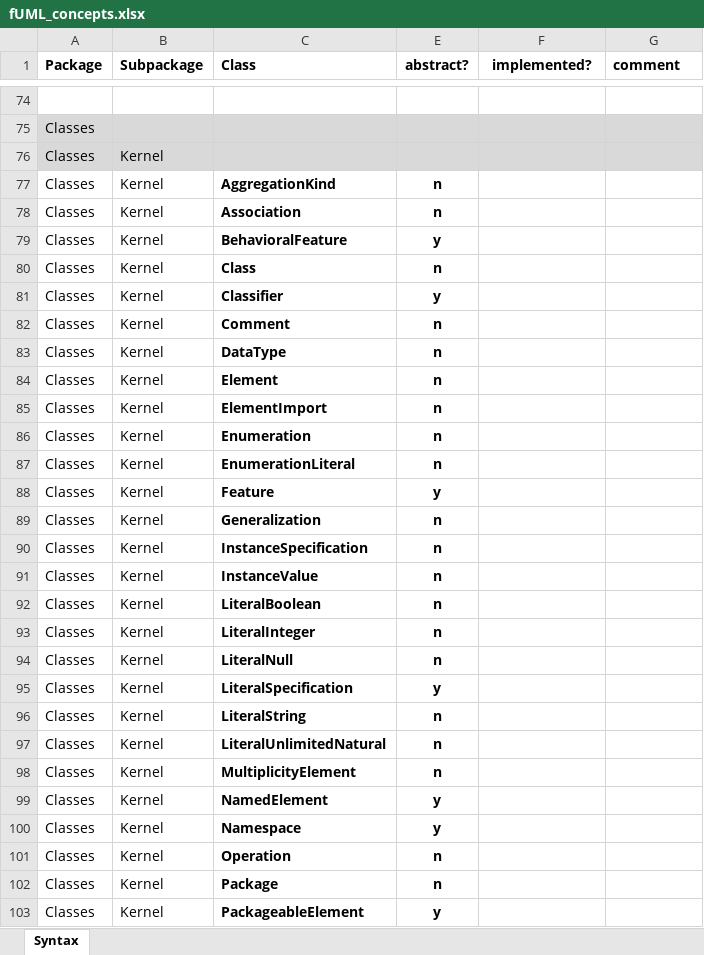
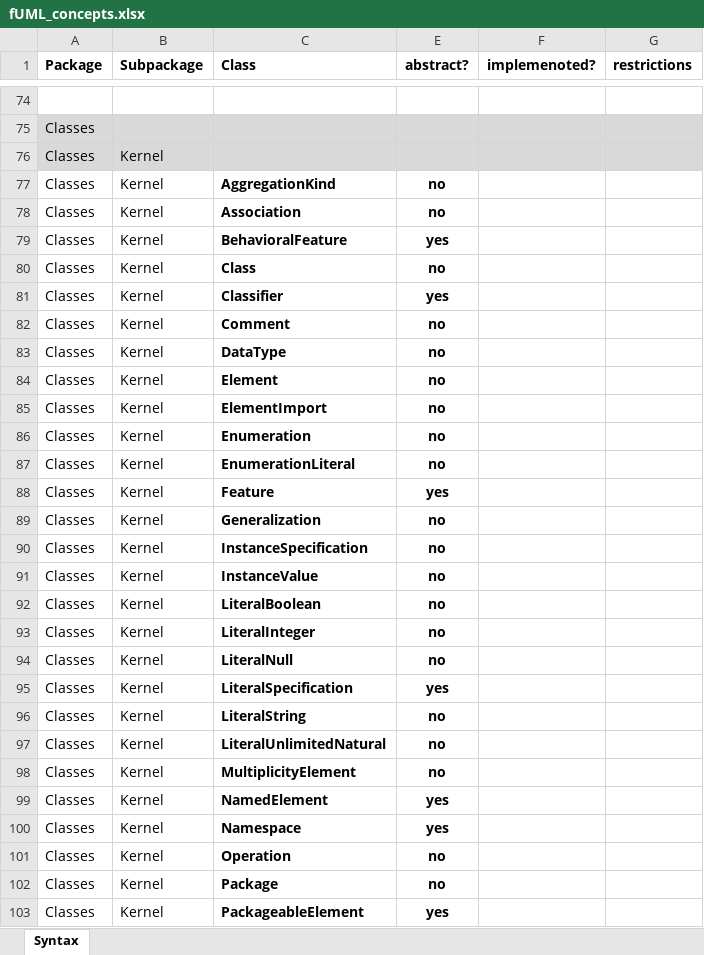
Before and after one commit to moliz/moliz.xmof, an Excel workbook: org.modelexecution.fumldebug.core/docu/fUML_concepts.xlsx, sheet Syntax, drawn as a sheet; only a part is shown, gaps mark what is left out; values as stored, in another font and other column widths than the file's, no borders; the diff covers the shown part only; the diff names each change by its address in the sheet, - before the commit and + after, or states it on an @@ line.

```diff
--- a/org.modelexecution.fumldebug.core/docu/fUML_concepts.xlsx (sheet Syntax)
+++ b/org.modelexecution.fumldebug.core/docu/fUML_concepts.xlsx (sheet Syntax)
-F1: implemented?
+F1: implemenoted?
-G1: comment
+G1: restrictions
-E77:E78 (abstract?): n
+E77:E78 (abstract?): no
-E79 (abstract?): y
+E79 (abstract?): yes
-E80 (abstract?): n
+E80 (abstract?): no
-E81 (abstract?): y
+E81 (abstract?): yes
-E82:E87 (abstract?): n
+E82:E87 (abstract?): no
-E88 (abstract?): y
+E88 (abstract?): yes
-E89:E94 (abstract?): n
+E89:E94 (abstract?): no
-E95 (abstract?): y
+E95 (abstract?): yes
-E96:E98 (abstract?): n
+E96:E98 (abstract?): no
-E99:E100 (abstract?): y
+E99:E100 (abstract?): yes
-E101:E102 (abstract?): n
+E101:E102 (abstract?): no
-E103 (abstract?): y
+E103 (abstract?): yes
```
Also changed, not shown: 4 removed rows, 141 edited cells and cell formats elsewhere in this sheet, 4 other files.
